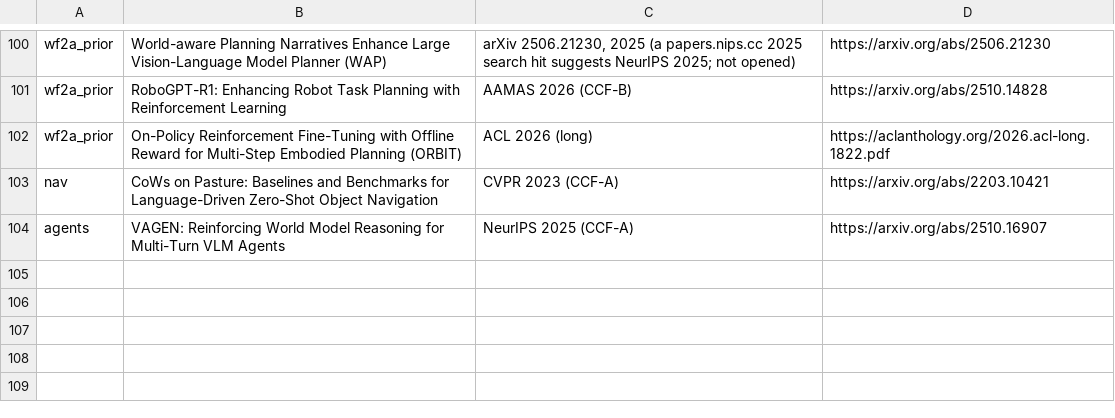
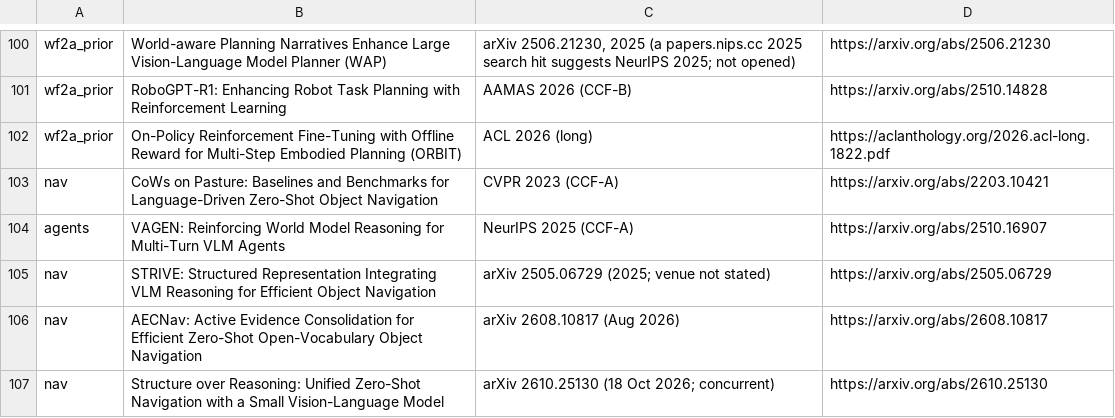
Before and after one commit to yifengwan51/robotics-agent, a TSV file: paper/verified_refs.tsv, drawn as a sheet; only a part is shown, gaps mark what is left out; the diff names each change by its address in the sheet, - before the commit and + after, or states it on an @@ line.

```diff
--- a/paper/verified_refs.tsv
+++ b/paper/verified_refs.tsv
+row 105: nav | STRIVE: Structured Representation Integrating VLM Reasoning for Efficient Object Navigation | arXiv 2505.06729 (2025; venue not stated) | https://arxiv.org/abs/2505.06729
+row 106: nav | AECNav: Active Evidence Consolidation for Efficient Zero-Shot Open-Vocabulary Object Navigation | arXiv 2608.10817 (Aug 2026) | https://arxiv.org/abs/2608.10817
+row 107: nav | Structure over Reasoning: Unified Zero-Shot Navigation with a Small Vision-Language Model | arXiv 2610.25130 (18 Oct 2026; concurrent) | https://arxiv.org/abs/2610.25130
```
Also changed, not shown: 44 other files.
